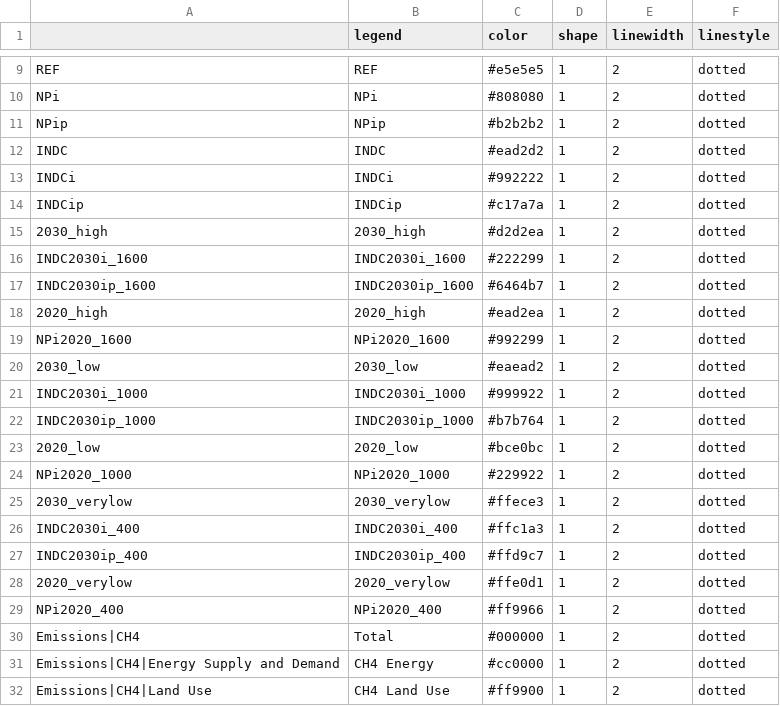
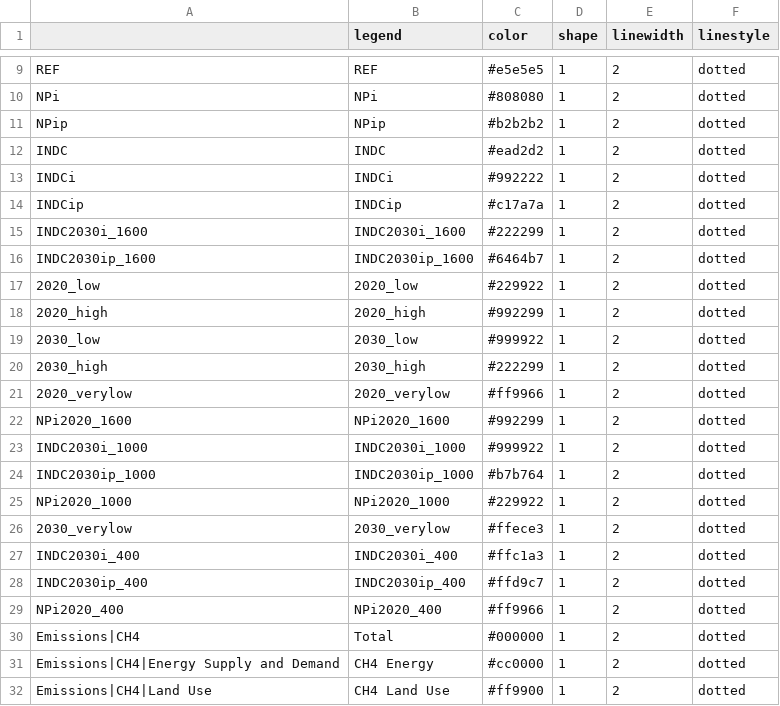
Before and after one commit to CD-LINKS/factsheet, a CSV file: src/settings/plotstyles.csv, drawn as a sheet; only a part is shown, gaps mark what is left out.

```diff
--- a/src/settings/plotstyles.csv
+++ b/src/settings/plotstyles.csv
@@ -14,11 +14,12 @@ INDCi;INDCi;#992222;1;2;dotted
 INDCip;INDCip;#c17a7a;1;2;dotted
-2030_high;2030_high;#d2d2ea;1;2;dotted
 INDC2030i_1600;INDC2030i_1600;#222299;1;2;dotted
 INDC2030ip_1600;INDC2030ip_1600;#6464b7;1;2;dotted
-2020_high;2020_high;#ead2ea;1;2;dotted
+2020_low;2020_low;#229922;1;2;dotted
+2020_high;2020_high;#992299;1;2;dotted
+2030_low;2030_low;#999922;1;2;dotted
+2030_high;2030_high;#222299;1;2;dotted
+2020_verylow;2020_verylow;#ff9966;1;2;dotted
 NPi2020_1600;NPi2020_1600;#992299;1;2;dotted
-2030_low;2030_low;#eaead2;1;2;dotted
 INDC2030i_1000;INDC2030i_1000;#999922;1;2;dotted
 INDC2030ip_1000;INDC2030ip_1000;#b7b764;1;2;dotted
-2020_low;2020_low;#bce0bc;1;2;dotted
 NPi2020_1000;NPi2020_1000;#229922;1;2;dotted
@@ -27,3 +28,2 @@ INDC2030i_400;INDC2030i_400;#ffc1a3;1;2;dotted
 INDC2030ip_400;INDC2030ip_400;#ffd9c7;1;2;dotted
-2020_verylow;2020_verylow;#ffe0d1;1;2;dotted
 NPi2020_400;NPi2020_400;#ff9966;1;2;dotted
```
Also changed, not shown: src/settings/scen_categ_cdlinks_indc_bycountry.csv, 3 other files.
